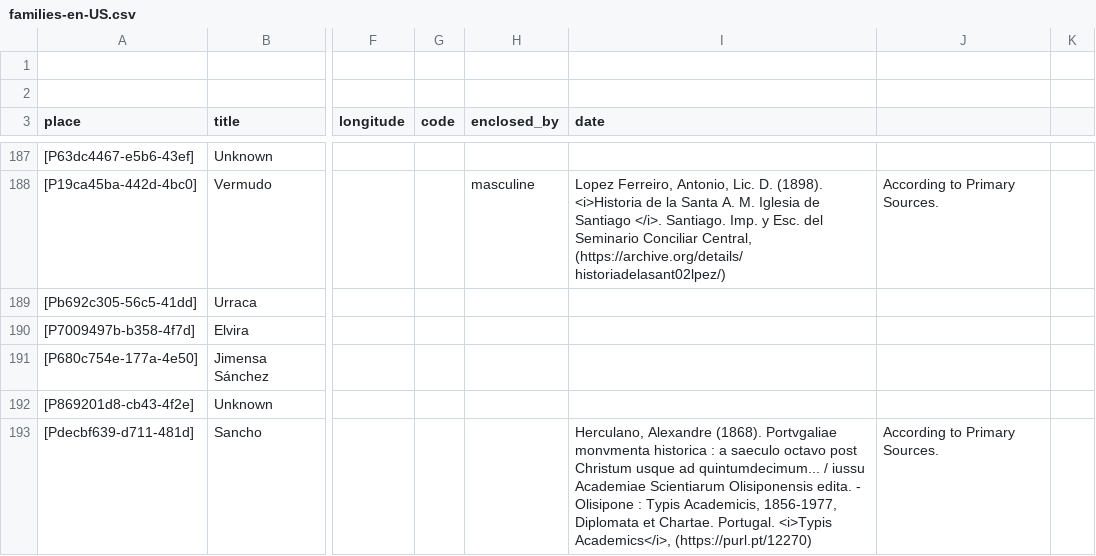
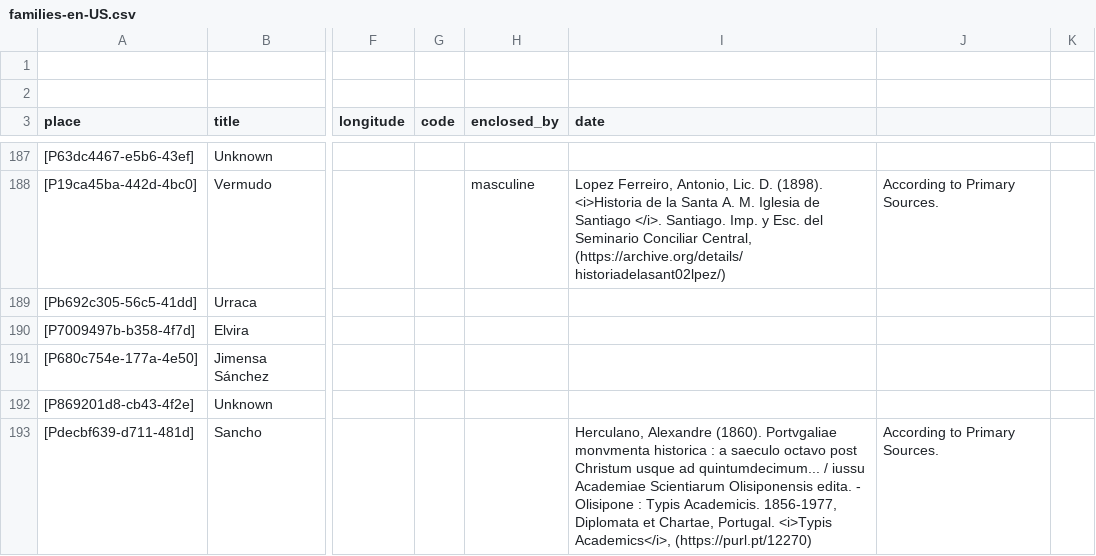
Before and after one commit to historytracers/historytracers, a CSV file: csv/families-en-US.csv, drawn as a sheet; only a part is shown, gaps mark what is left out; the diff covers the shown part only; the diff names each change by its address in the sheet, - before the commit and + after, or states it on an @@ line.

```diff
--- a/csv/families-en-US.csv
+++ b/csv/families-en-US.csv
-I193 (date): Herculano, Alexandre (1868). Portvgaliae monvmenta historica : a saeculo octavo post Christum usque ad quintumdecimum... / iussu Academiae Scientiarum Olisiponensis edita. - Olisipone : Typis Academicis, 1856-1977, Diplomata et Chartae. Portugal. <i>Typis…
+I193 (date): Herculano, Alexandre (1860). Portvgaliae monvmenta historica : a saeculo octavo post Christum usque ad quintumdecimum... / iussu Academiae Scientiarum Olisiponensis edita. - Olisipone : Typis Academicis. 1856-1977, Diplomata et Chartae, Portugal. <i>Typis…
```
Also changed, not shown: 5 edited cells elsewhere in this file, csv/588c52dc-7b48-490d-acb4-044f07314444_en-US.csv, csv/588c52dc-7b48-490d-acb4-044f07314444_es-ES.csv, 22 other files.
